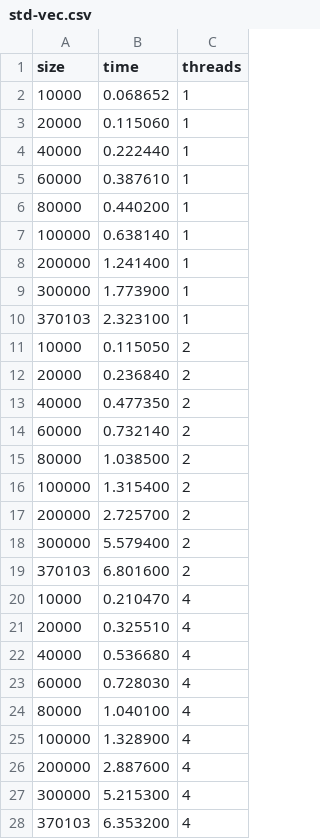
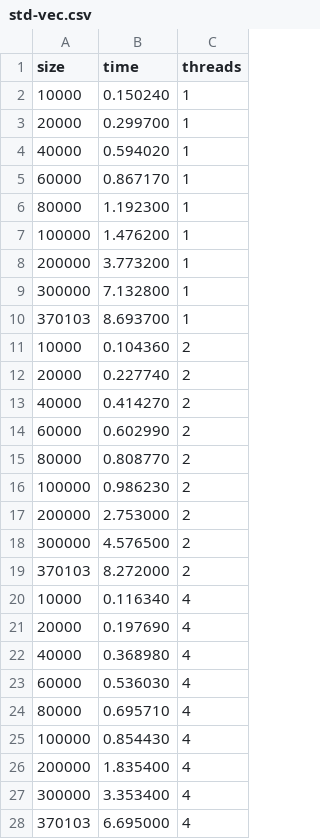
Before and after one commit to arazabishov/thesis, a CSV file: data/words_map/std-vec.csv, drawn as a sheet; only a part is shown; the diff covers the shown part only.

```diff
--- a/data/words_map/std-vec.csv
+++ b/data/words_map/std-vec.csv
@@ -1,28 +1,28 @@
 size,time,threads
-10000,0.068652,1
-20000,0.115060,1
-40000,0.222440,1
-60000,0.387610,1
-80000,0.440200,1
-100000,0.638140,1
-200000,1.241400,1
-300000,1.773900,1
-370103,2.323100,1
-10000,0.115050,2
-20000,0.236840,2
-40000,0.477350,2
-60000,0.732140,2
-80000,1.038500,2
-100000,1.315400,2
-200000,2.725700,2
-300000,5.579400,2
-370103,6.801600,2
-10000,0.210470,4
-20000,0.325510,4
-40000,0.536680,4
-60000,0.728030,4
-80000,1.040100,4
-100000,1.328900,4
-200000,2.887600,4
-300000,5.215300,4
-370103,6.353200,4
+10000,0.150240,1
+20000,0.299700,1
+40000,0.594020,1
+60000,0.867170,1
+80000,1.192300,1
+100000,1.476200,1
+200000,3.773200,1
+300000,7.132800,1
+370103,8.693700,1
+10000,0.104360,2
+20000,0.227740,2
+40000,0.414270,2
+60000,0.602990,2
+80000,0.808770,2
+100000,0.986230,2
+200000,2.753000,2
+300000,4.576500,2
+370103,8.272000,2
+10000,0.116340,4
+20000,0.197690,4
+40000,0.368980,4
+60000,0.536030,4
+80000,0.695710,4
+100000,0.854430,4
+200000,1.835400,4
+300000,3.353400,4
+370103,6.695000,4
```
Also changed, not shown: 9 edited cells elsewhere in this file, data/vector_addition/std-vec.csv, 18 other files.
